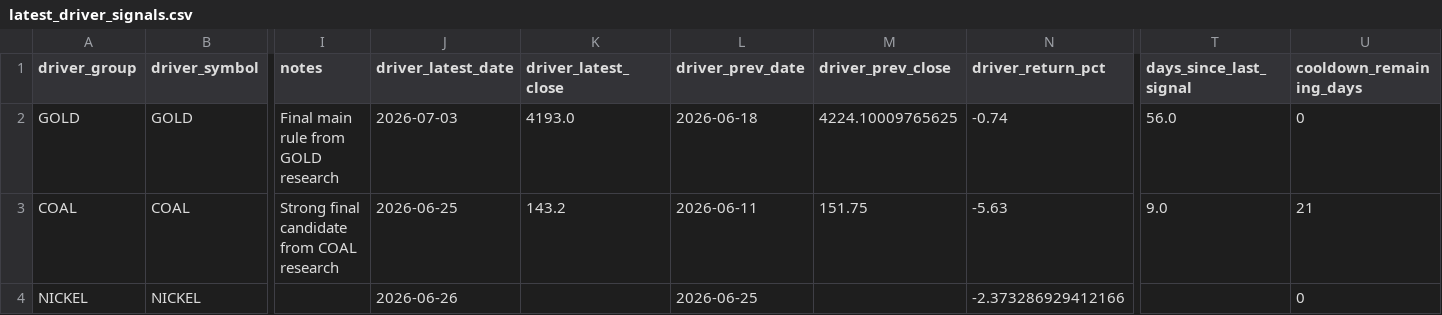
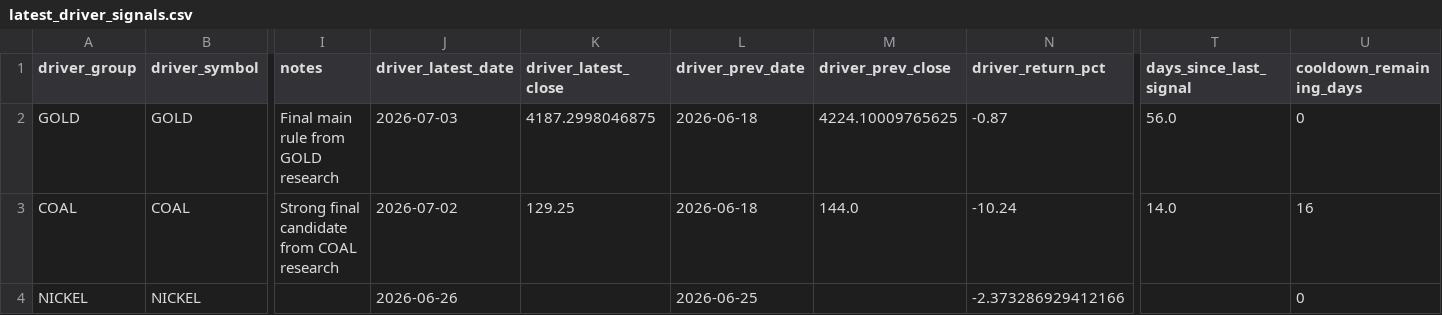
Before and after one commit to KangBaxxxo/indo-market-dashboard, a CSV file: data/processed/latest_driver_signals.csv, drawn as a sheet; only a part is shown, gaps mark what is left out; the diff names each change by its address in the sheet, - before the commit and + after, or states it on an @@ line.

```diff
--- a/data/processed/latest_driver_signals.csv
+++ b/data/processed/latest_driver_signals.csv
-K2 (driver_latest_close): 4193.0
+K2 (driver_latest_close): 4187.2998046875
-N2 (driver_return_pct): -0.74
+N2 (driver_return_pct): -0.87
-J3 (driver_latest_date): 2026-06-25
+J3 (driver_latest_date): 2026-07-02
-K3 (driver_latest_close): 143.2
+K3 (driver_latest_close): 129.25
-L3 (driver_prev_date): 2026-06-11
+L3 (driver_prev_date): 2026-06-18
-M3 (driver_prev_close): 151.75
+M3 (driver_prev_close): 144.0
-N3 (driver_return_pct): -5.63
+N3 (driver_return_pct): -10.24
-T3 (days_since_last_signal): 9.0
+T3 (days_since_last_signal): 14.0
-U3 (cooldown_remaining_days): 21
+U3 (cooldown_remaining_days): 16
```
Also changed, not shown: data/processed/gold_hrta_confidence_signal.csv, data/raw/newcastle_coal.csv, 2 other files.
